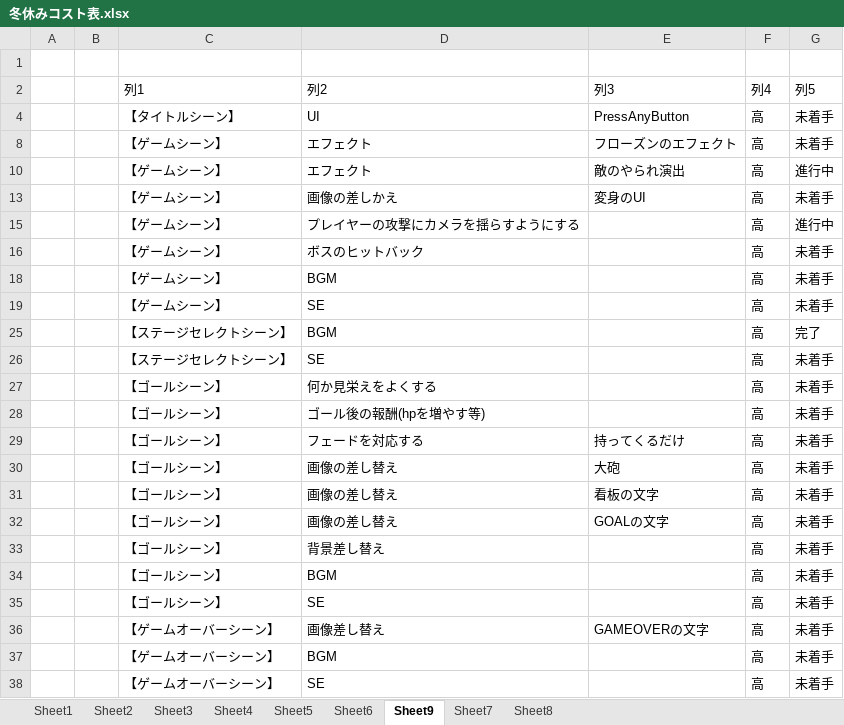
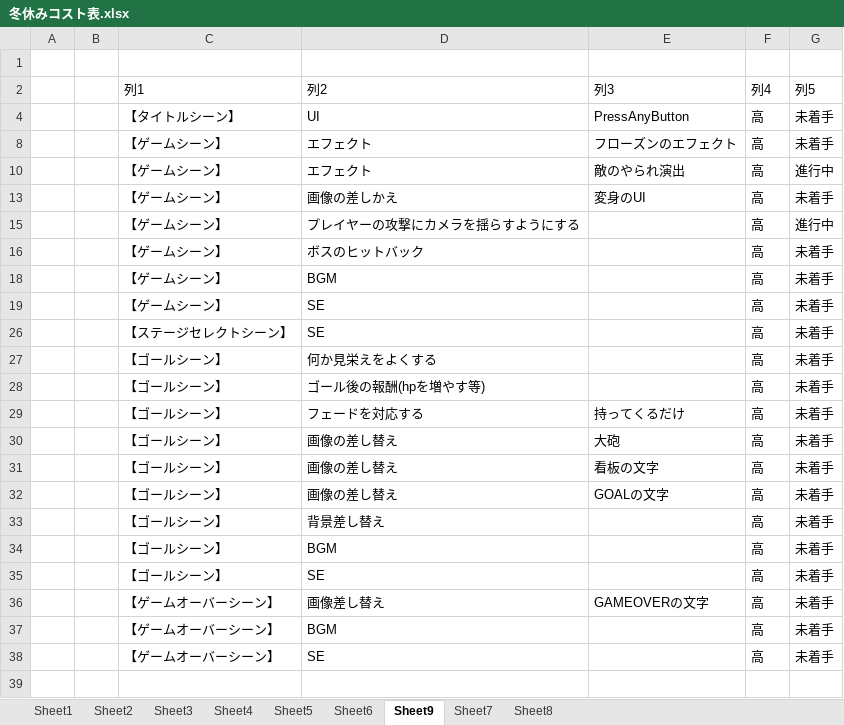
Before and after one commit to hir4rin/2025_winter, an Excel workbook: 冬休みコスト表.xlsx, sheet Sheet9, drawn as a sheet; values as stored, in another font and other column widths than the file's, no borders; table styles not drawn; the diff names each change by its address in the sheet, - before the commit and + after, or states it on an @@ line.

```diff
--- a/冬休みコスト表.xlsx (sheet Sheet9)
+++ b/冬休みコスト表.xlsx (sheet Sheet9)
@@ row 25 hidden:  |  | 【ステージセレクトシーン】 | BGM |  | 高 | 完了 @@
```
Also changed, not shown: 12 other files.
